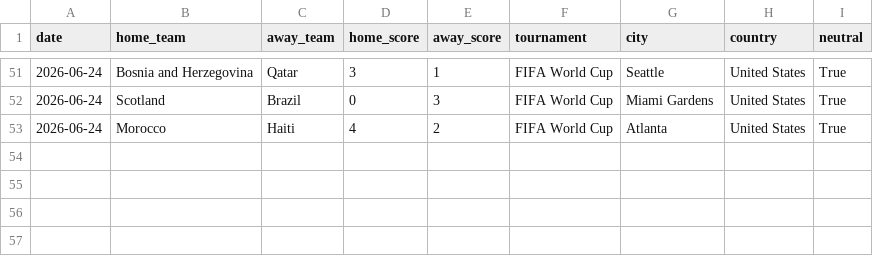
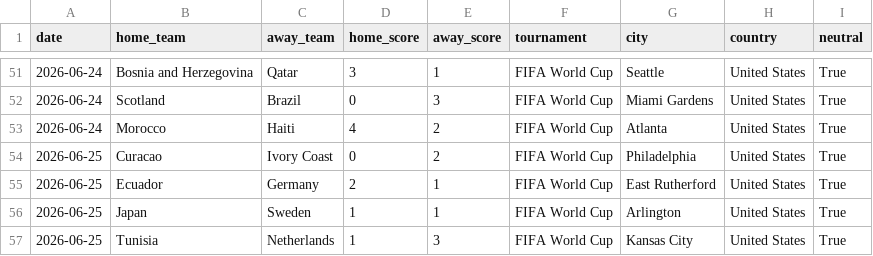
Before and after one commit to mcoy2025ia/mundial-predictor-2026, a CSV file: data/external/wc2026_live_results.csv, drawn as a sheet; only a part is shown, gaps mark what is left out.

```diff
--- a/data/external/wc2026_live_results.csv
+++ b/data/external/wc2026_live_results.csv
@@ -53 +53,5 @@ date,home_team,away_team,home_score,away_score,tournament,city,country,neutral
 2026-06-24,Morocco,Haiti,4,2,FIFA World Cup,Atlanta,United States,True
+2026-06-25,Curacao,Ivory Coast,0,2,FIFA World Cup,Philadelphia,United States,True
+2026-06-25,Ecuador,Germany,2,1,FIFA World Cup,East Rutherford,United States,True
+2026-06-25,Japan,Sweden,1,1,FIFA World Cup,Arlington,United States,True
+2026-06-25,Tunisia,Netherlands,1,3,FIFA World Cup,Kansas City,United States,True
```
Also changed, not shown: 11 other files.
